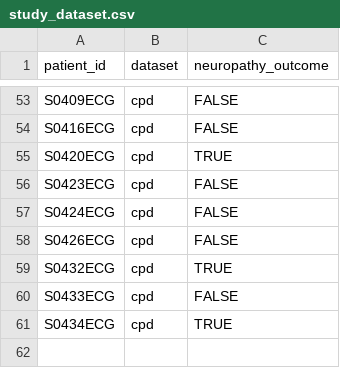
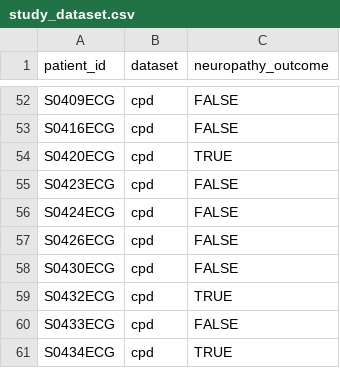
Before and after one commit to Aastedet/ECG_DDA-1, a CSV file: output_data/study_dataset.csv, drawn as a sheet; only a part is shown, gaps mark what is left out; the diff covers the shown part only.

```diff
--- a/output_data/study_dataset.csv
+++ b/output_data/study_dataset.csv
@@ -58,2 +57,3 @@ S0424ECG,cpd,FALSE
 S0426ECG,cpd,FALSE
+S0430ECG,cpd,FALSE
 S0432ECG,cpd,TRUE
```
Also changed, not shown: 6 added rows and 7 removed rows elsewhere in this file, 4 other files.
